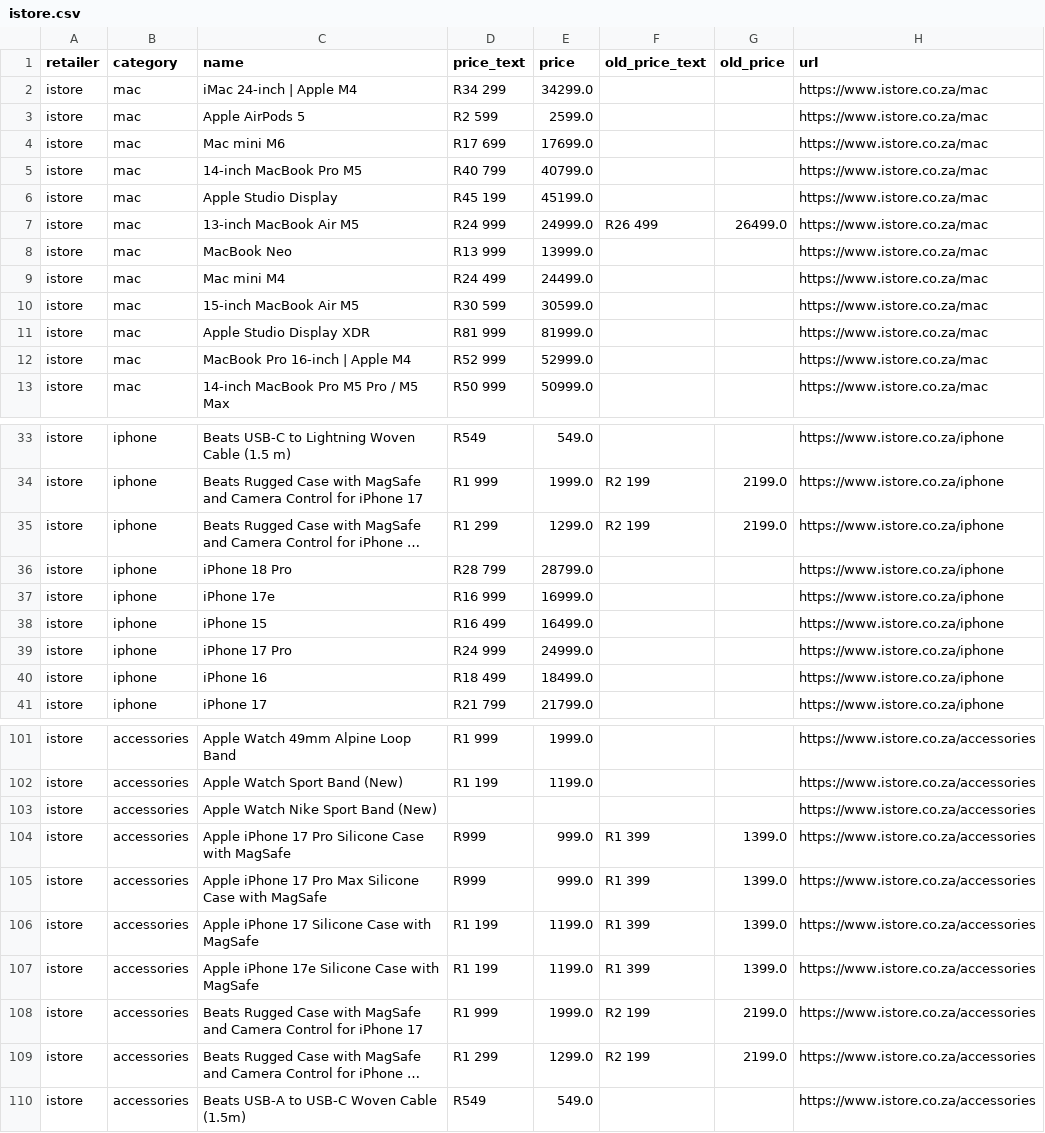
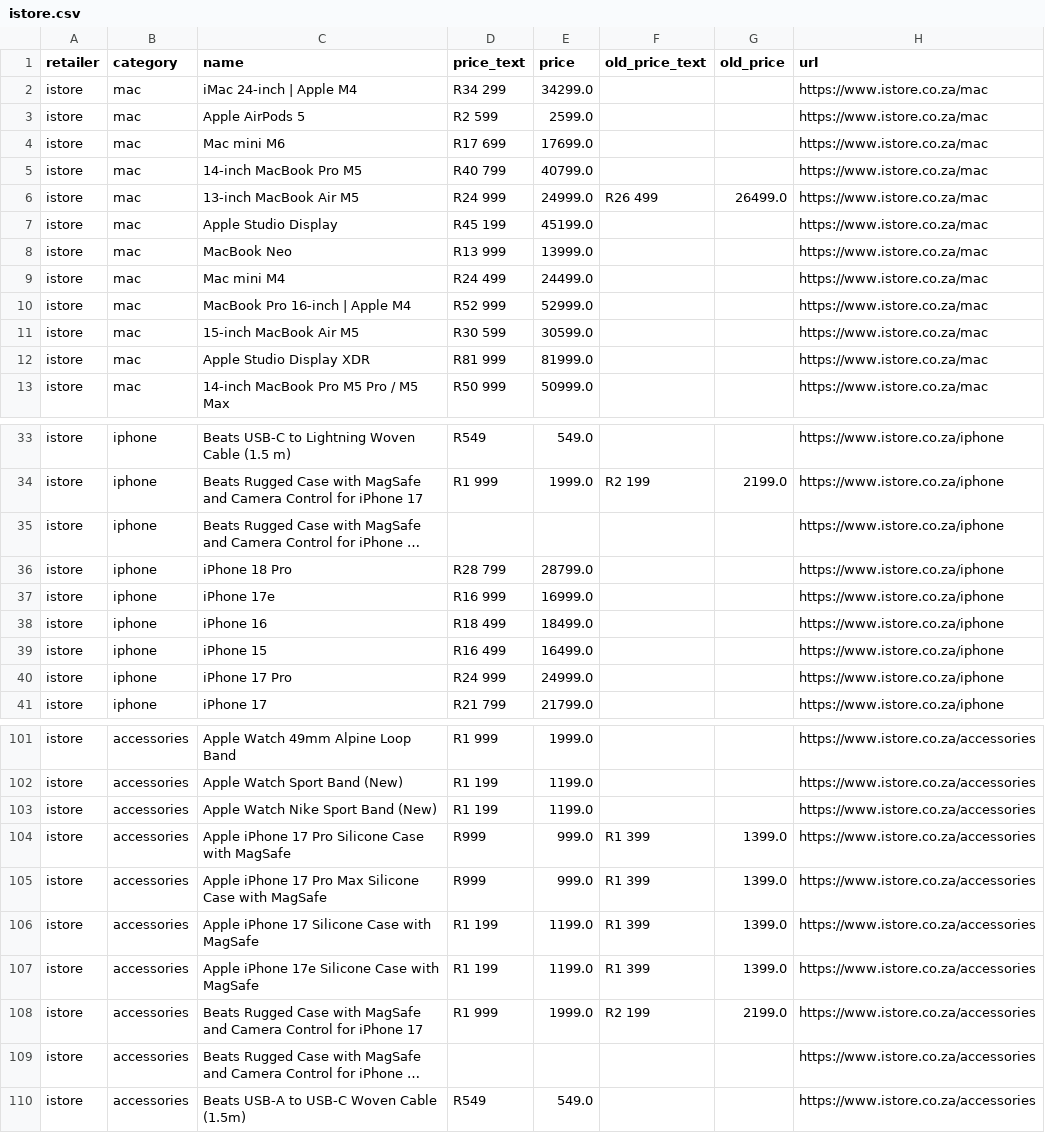
Before and after one commit to cd5wtsnct4-bot/digicape, a CSV file: data/istore.csv, drawn as a sheet; only a part is shown, gaps mark what is left out; long unchanged cells end in …; the diff names each change by its address in the sheet, - before the commit and + after, or states it on an @@ line.

```diff
--- a/data/istore.csv
+++ b/data/istore.csv
@@ row 7 moved to row 6: istore @@
@@ row 12 moved to row 10: istore @@
-D35 (price_text): R1 299
+D35 (price_text): (empty)
-E35 (price): 1299.0
+E35 (price): (empty)
-F35 (old_price_text): R2 199
+F35 (old_price_text): (empty)
-G35 (old_price): 2199.0
+G35 (old_price): (empty)
@@ row 40 moved to row 38: istore @@
-D103 (price_text): (empty)
+D103 (price_text): R1 199
-E103 (price): (empty)
+E103 (price): 1199.0
-D109 (price_text): R1 299
+D109 (price_text): (empty)
-E109 (price): 1299.0
+E109 (price): (empty)
-F109 (old_price_text): R2 199
+F109 (old_price_text): (empty)
-G109 (old_price): 2199.0
+G109 (old_price): (empty)
```
Also changed, not shown: 6 other files.
